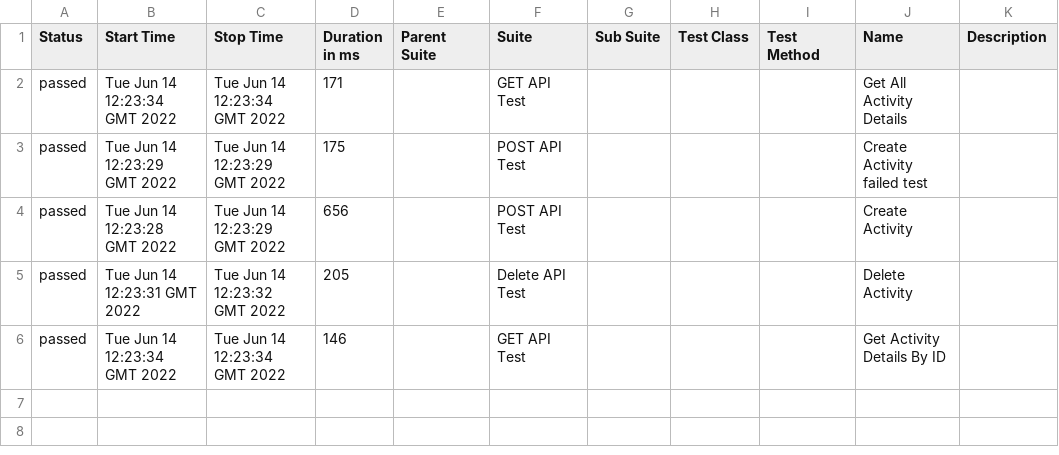
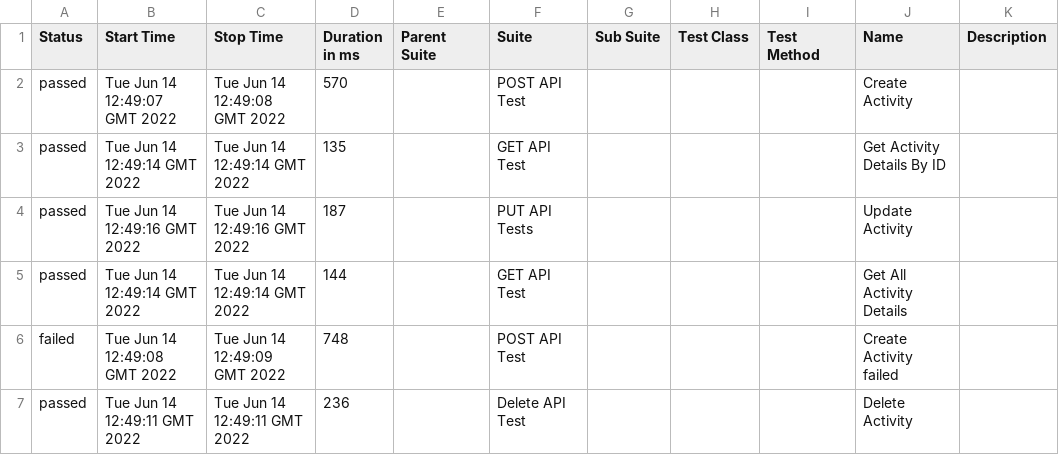
Before and after one commit to the-test-trove/api-tests-cypress, a CSV file: data/suites.csv, drawn as a sheet.

```diff
--- a/data/suites.csv
+++ b/data/suites.csv
@@ -1,6 +1,7 @@
 "Status","Start Time","Stop Time","Duration in ms","Parent Suite","Suite","Sub Suite","Test Class","Test Method","Name","Description"
-"passed","Tue Jun 14 12:23:34 GMT 2022","Tue Jun 14 12:23:34 GMT 2022","171","","GET API Test","","","","Get All Activity Details",""
-"passed","Tue Jun 14 12:23:29 GMT 2022","Tue Jun 14 12:23:29 GMT 2022","175","","POST API Test","","","","Create Activity failed test",""
-"passed","Tue Jun 14 12:23:28 GMT 2022","Tue Jun 14 12:23:29 GMT 2022","656","","POST API Test","","","","Create Activity",""
-"passed","Tue Jun 14 12:23:31 GMT 2022","Tue Jun 14 12:23:32 GMT 2022","205","","Delete API Test","","","","Delete Activity",""
-"passed","Tue Jun 14 12:23:34 GMT 2022","Tue Jun 14 12:23:34 GMT 2022","146","","GET API Test","","","","Get Activity Details By ID",""
+"passed","Tue Jun 14 12:49:07 GMT 2022","Tue Jun 14 12:49:08 GMT 2022","570","","POST API Test","","","","Create Activity",""
+"passed","Tue Jun 14 12:49:14 GMT 2022","Tue Jun 14 12:49:14 GMT 2022","135","","GET API Test","","","","Get Activity Details By ID",""
+"passed","Tue Jun 14 12:49:16 GMT 2022","Tue Jun 14 12:49:16 GMT 2022","187","","PUT API Tests","","","","Update Activity",""
+"passed","Tue Jun 14 12:49:14 GMT 2022","Tue Jun 14 12:49:14 GMT 2022","144","","GET API Test","","","","Get All Activity Details",""
+"failed","Tue Jun 14 12:49:08 GMT 2022","Tue Jun 14 12:49:09 GMT 2022","748","","POST API Test","","","","Create Activity failed",""
+"passed","Tue Jun 14 12:49:11 GMT 2022","Tue Jun 14 12:49:11 GMT 2022","236","","Delete API Test","","","","Delete Activity",""
```
Also changed, not shown: 38 other files.
